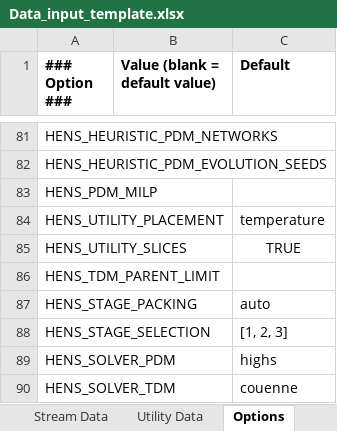
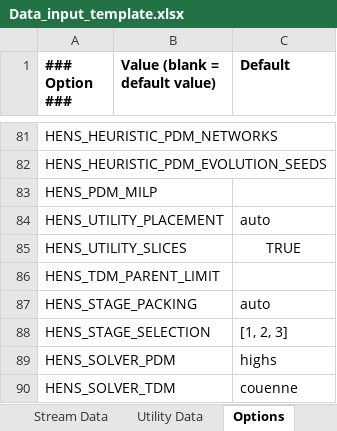
Before and after one commit to waikato-ahuora-smart-energy-systems/OpenPinch, an Excel workbook: Excel_Version/Data_input_template.xlsx, sheet Options, drawn as a sheet; only a part is shown, gaps mark what is left out; values as stored, in another font and other column widths than the file's, no borders; the diff names each change by its address in the sheet, - before the commit and + after, or states it on an @@ line.

```diff
--- a/Excel_Version/Data_input_template.xlsx (sheet Options)
+++ b/Excel_Version/Data_input_template.xlsx (sheet Options)
-C84 (Default): temperature
+C84 (Default): auto
```
Also changed, not shown: 8 other files.
